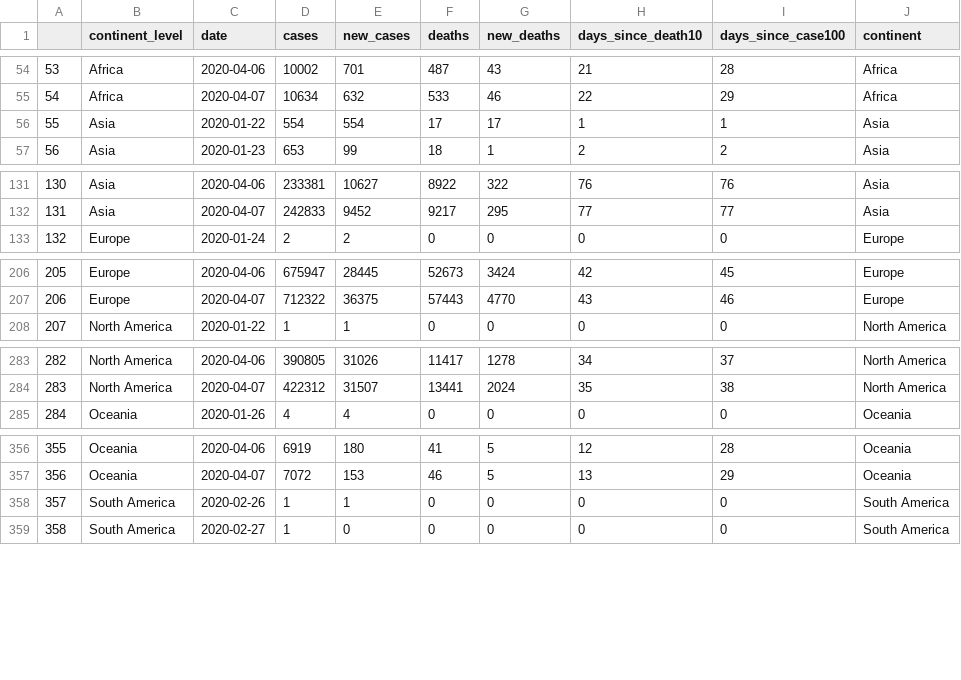
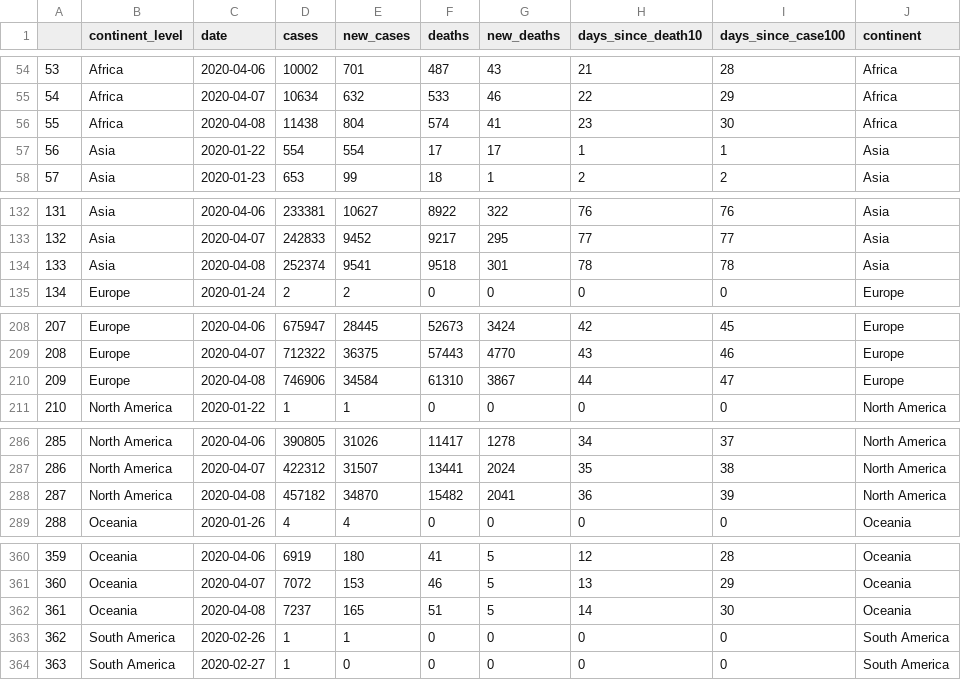
Before and after one commit to borbademiranda/covid19_trackin, a CSV file: data/coronavirus_continent.csv, drawn as a sheet; only a part is shown, gaps mark what is left out; addresses are those after the commit; the diff covers the shown part only; the diff names each change by its address in the sheet, - before the commit and + after, or states it on an @@ line.

```diff
--- a/data/coronavirus_continent.csv
+++ b/data/coronavirus_continent.csv
+row 56: 55 | Africa | 2020-04-08 | 11438 | 804 | 574 | 41 | 23 | 30 | Africa
@@ column A renumbered between rows 57 and 404 @@
+row 134: 133 | Asia | 2020-04-08 | 252374 | 9541 | 9518 | 301 | 78 | 78 | Asia
+row 210: 209 | Europe | 2020-04-08 | 746906 | 34584 | 61310 | 3867 | 44 | 47 | Europe
+row 288: 287 | North America | 2020-04-08 | 457182 | 34870 | 15482 | 2041 | 36 | 39 | North America
+row 362: 361 | Oceania | 2020-04-08 | 7237 | 165 | 51 | 5 | 14 | 30 | Oceania
```
Also changed, not shown: 1 added row elsewhere in this file, data/coronavirus_global.csv, data/jhu_data.csv, 19 other files.
